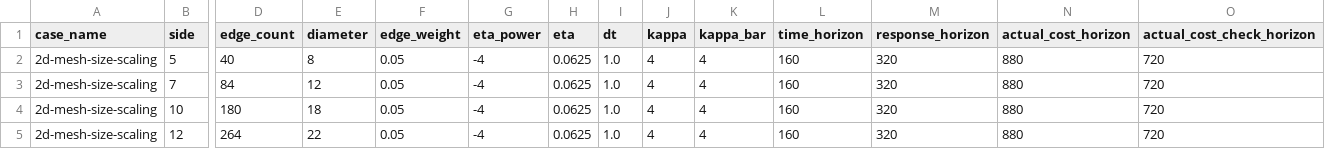
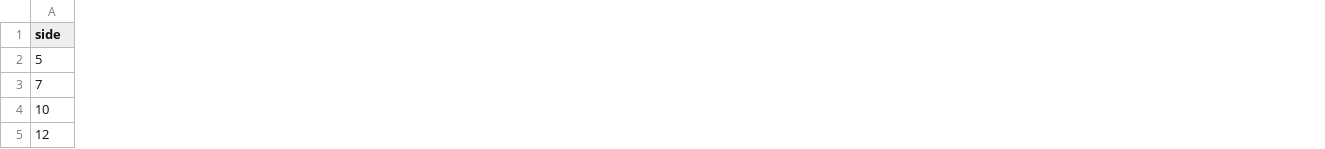
Before and after one commit to Daakuang/spacetime-sls, a CSV file: data/size-scaling.csv, drawn as a sheet; only a part is shown, gaps mark what is left out; removed rows and columns are numbered as before the commit, all else as after; the diff covers the shown part only; the diff names each change by its address in the sheet, - before the commit and + after, or states it on an @@ line.

```diff
--- a/data/size-scaling.csv
+++ b/data/size-scaling.csv
-column A (case_name), rows 2-5: all 2d-mesh-size-scaling
-column D (edge_count), rows 2-5: 40 | 84 | 180 | 264
-column E (diameter), rows 2-5: 8 | 12 | 18 | 22
-column F (edge_weight), rows 2-5: all 0.05
-column G (eta_power), rows 2-5: all -4
-column H (eta), rows 2-5: all 0.0625
-column I (dt), rows 2-5: all 1.0
-column J (kappa), rows 2-5: all 4
-column K (kappa_bar), rows 2-5: all 4
-column L (time_horizon), rows 2-5: all 160
-column M (response_horizon), rows 2-5: all 320
-column N (actual_cost_horizon), rows 2-5: all 880
-column O (actual_cost_check_horizon), rows 2-5: all 720
```
Also changed, not shown: 2 added columns, 20 removed columns and 5 edited cells elsewhere in this file, 17 other files.
